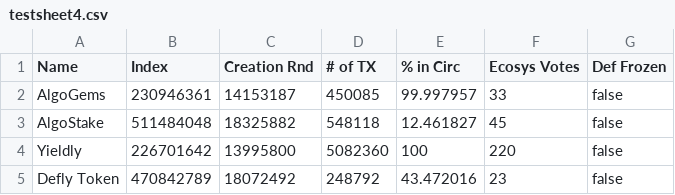
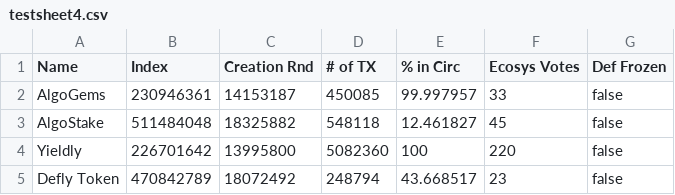
Before and after one commit to jeffscoolusername/jeffscoolusername.github.io, a CSV file: testfolder/test2/data/testsheet4.csv, drawn as a sheet.

Commit message:
Automatic update by Google Script

```diff
--- a/testfolder/test2/data/testsheet4.csv
+++ b/testfolder/test2/data/testsheet4.csv
@@ -4,2 +4,2 @@
 "Yieldly",226701642,13995800,5082360,100,220,false
-"Defly Token",470842789,18072492,248792,43.472016,23,false
+"Defly Token",470842789,18072492,248794,43.668517,23,false
```
